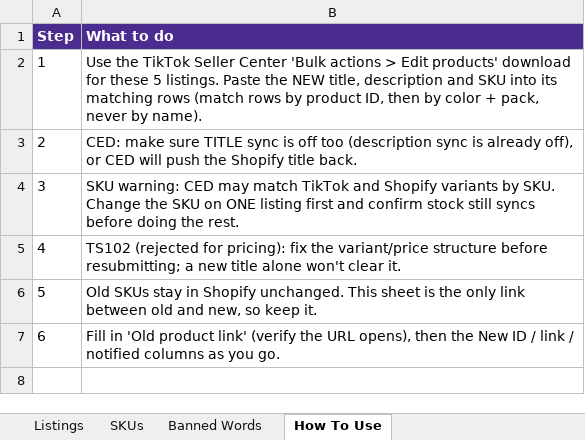
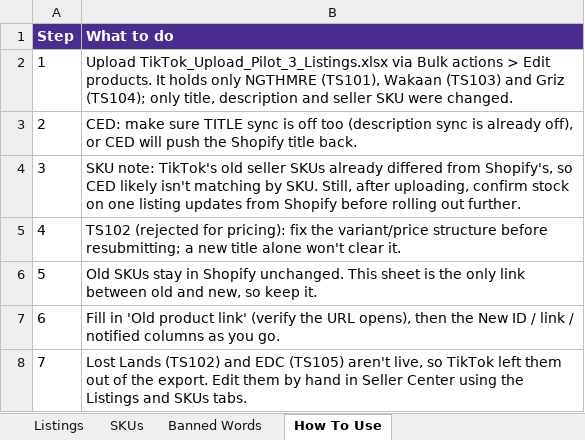
Before and after one commit to meowyoudoin-92/product-listings, an Excel workbook: TikTok_Cleanup/TikTok_Pilot_5.xlsx, sheet How To Use, drawn as a sheet; values as stored, in another font and other column widths than the file's, no borders; the diff names each change by its address in the sheet, - before the commit and + after, or states it on an @@ line.

```diff
--- a/TikTok_Cleanup/TikTok_Pilot_5.xlsx (sheet How To Use)
+++ b/TikTok_Cleanup/TikTok_Pilot_5.xlsx (sheet How To Use)
-B2 (What to do): Use the TikTok Seller Center 'Bulk actions > Edit products' download for these 5 listings. Paste the NEW title, description and SKU into its matching rows (match rows by product ID, then by color + pack, never by name).
+B2 (What to do): Upload TikTok_Upload_Pilot_3_Listings.xlsx via Bulk actions > Edit products. It holds only NGTHMRE (TS101), Wakaan (TS103) and Griz (TS104); only title, description and seller SKU were changed.
-B4 (What to do): SKU warning: CED may match TikTok and Shopify variants by SKU. Change the SKU on ONE listing first and confirm stock still syncs before doing the rest.
+B4 (What to do): SKU note: TikTok's old seller SKUs already differed from Shopify's, so CED likely isn't matching by SKU. Still, after uploading, confirm stock on one listing updates from Shopify before rolling out further.
+row 8: 7 | Lost Lands (TS102) and EDC (TS105) aren't live, so TikTok left them out of the export. Edit them by hand in Seller Center using the Listings and SKUs tabs.
```
Also changed, not shown: sheet SKUs, sheet Listings, 1 other file.
